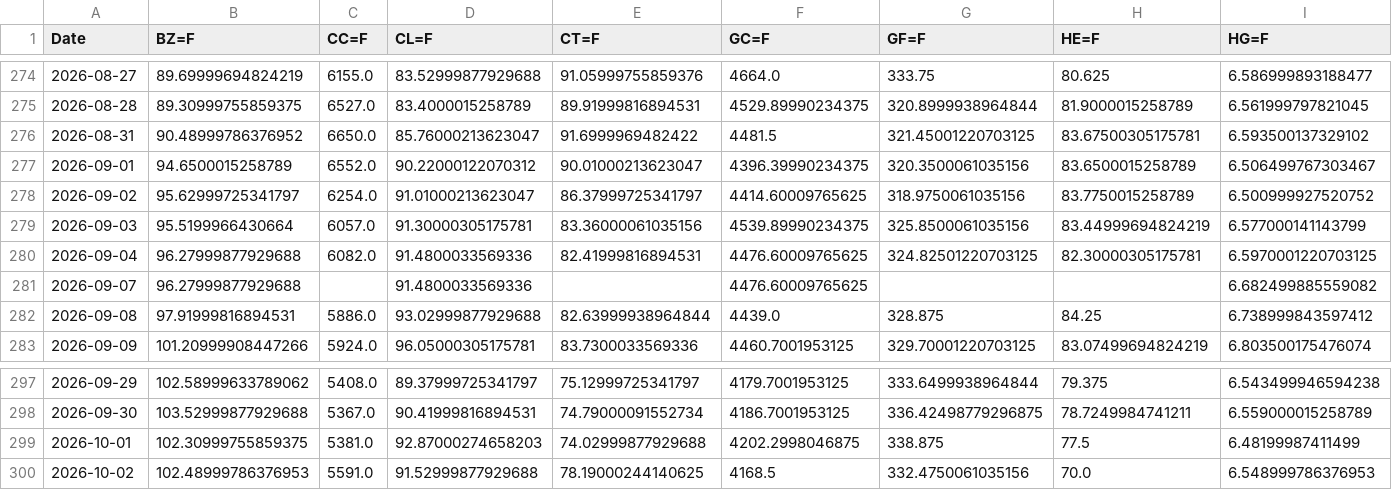
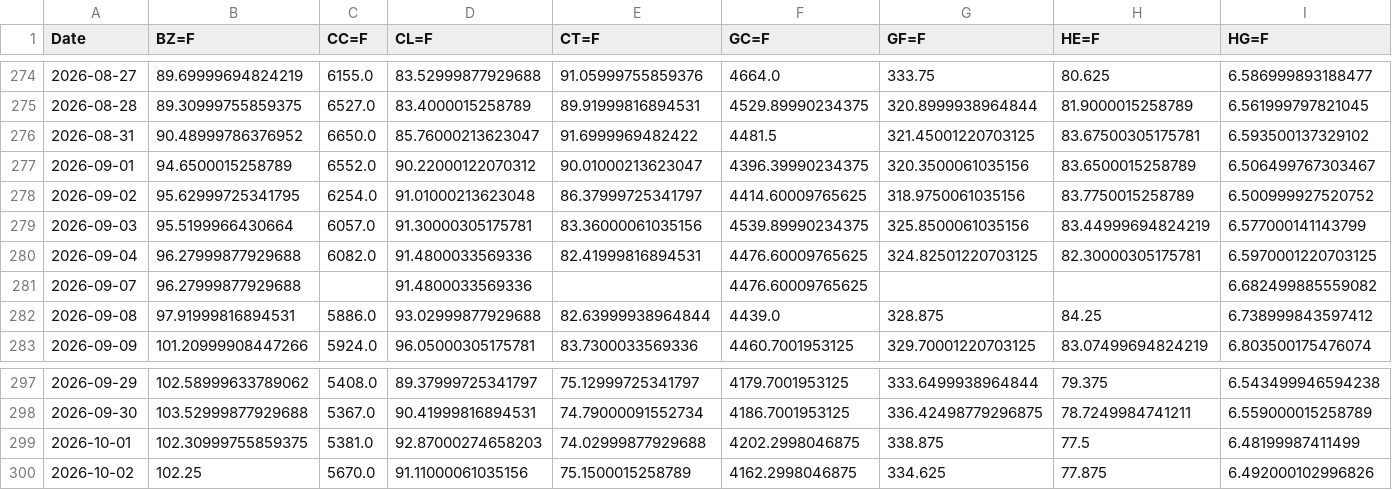
Before and after one commit to efranks0/market-monitor, a CSV file: data/cache/commodity_prices.csv, drawn as a sheet; only a part is shown, gaps mark what is left out; the diff covers the shown part only; the diff names each change by its address in the sheet, - before the commit and + after, or states it on an @@ line.

```diff
--- a/data/cache/commodity_prices.csv
+++ b/data/cache/commodity_prices.csv
-B278 (BZ=F): 95.62999725341797
+B278 (BZ=F): 95.62999725341795
-D278 (CL=F): 91.01000213623047
+D278 (CL=F): 91.01000213623048
-B300 (BZ=F): 102.48999786376953
+B300 (BZ=F): 102.25
-C300 (CC=F): 5591.0
+C300 (CC=F): 5670.0
-D300 (CL=F): 91.52999877929688
+D300 (CL=F): 91.11000061035156
-E300 (CT=F): 78.19000244140625
+E300 (CT=F): 75.1500015258789
-F300 (GC=F): 4168.5
+F300 (GC=F): 4162.2998046875
-G300 (GF=F): 332.4750061035156
+G300 (GF=F): 334.625
-H300 (HE=F): 70.0
+H300 (HE=F): 77.875
-I300 (HG=F): 6.548999786376953
+I300 (HG=F): 6.492000102996826
```
Also changed, not shown: 18 edited cells elsewhere in this file, data/cache/crypto_prices.csv, data/cache/stock_prices.csv, 3 other files.
